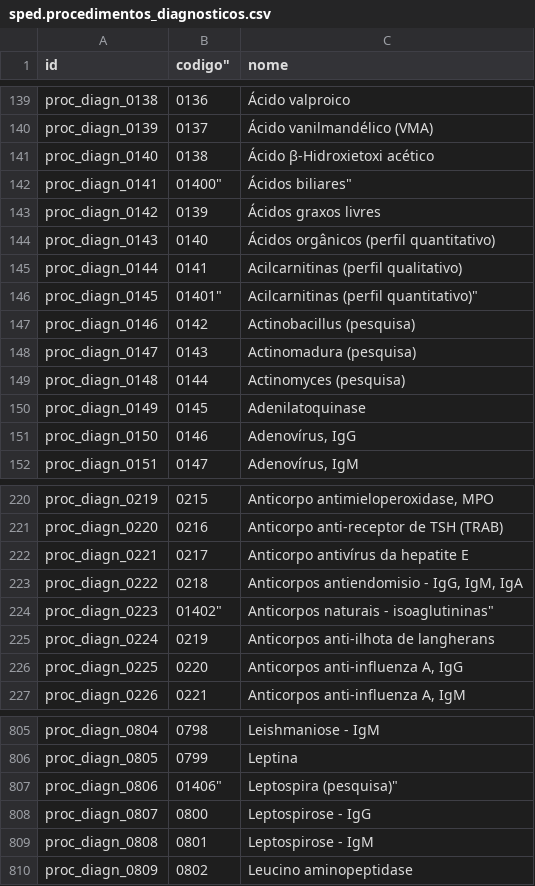
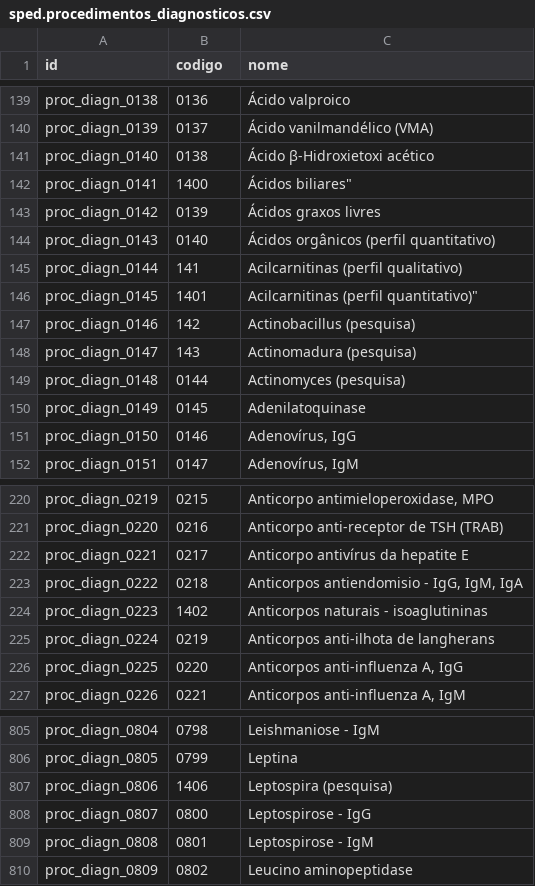
Before and after one commit to marcelsavegnago/l10n-brazil-kmee, a CSV file: sped_tabelas/data/sped.procedimentos_diagnosticos.csv, drawn as a sheet; only a part is shown, gaps mark what is left out; the diff names each change by its address in the sheet, - before the commit and + after, or states it on an @@ line.

```diff
--- a/sped_tabelas/data/sped.procedimentos_diagnosticos.csv
+++ b/sped_tabelas/data/sped.procedimentos_diagnosticos.csv
-B1: codigo"
+B1: codigo
-B142 (codigo): 01400"
+B142 (codigo): 1400
-B145 (codigo): 0141
+B145 (codigo): 141
-B146 (codigo): 01401"
+B146 (codigo): 1401
-B147 (codigo): 0142
+B147 (codigo): 142
-B148 (codigo): 0143
+B148 (codigo): 143
-B224 (codigo): 01402"
+B224 (codigo): 1402
-C224 (nome): Anticorpos naturais - isoaglutininas"
+C224 (nome): Anticorpos naturais - isoaglutininas
-B807 (codigo): 01406"
+B807 (codigo): 1406
-C807 (nome): Leptospira (pesquisa)"
+C807 (nome): Leptospira (pesquisa)
```
Also changed, not shown: sped_tabelas/security/ir.model.access.csv, 5 other files.
